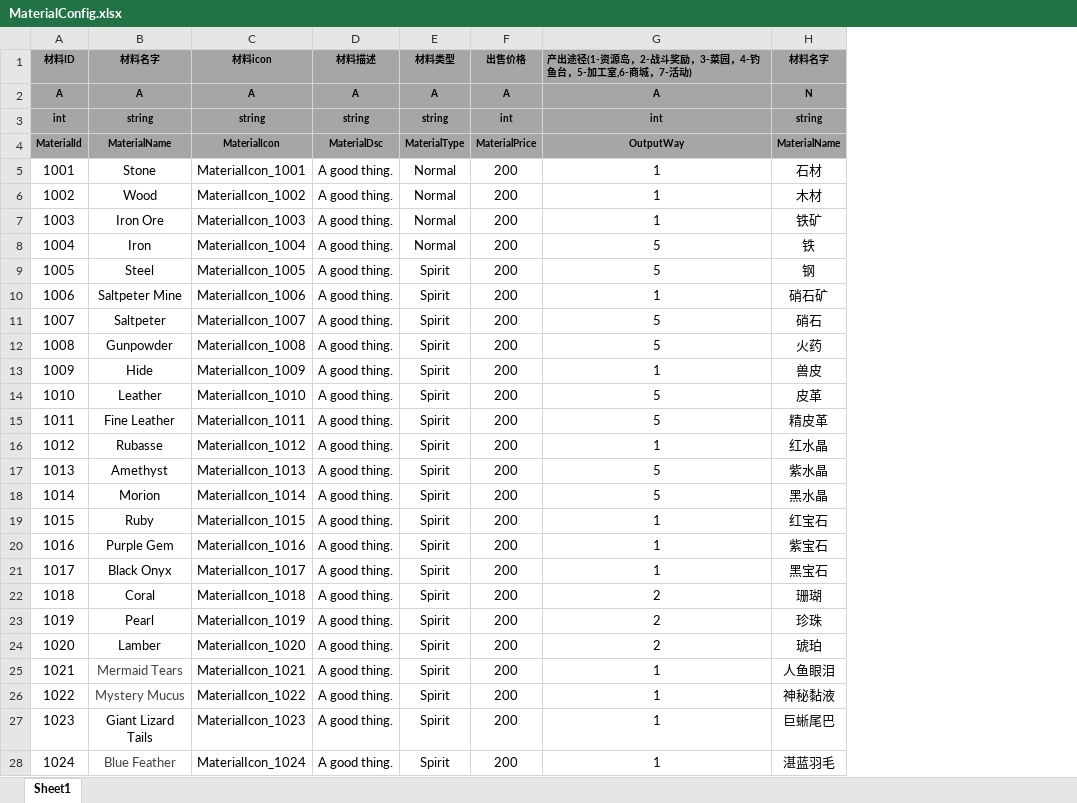
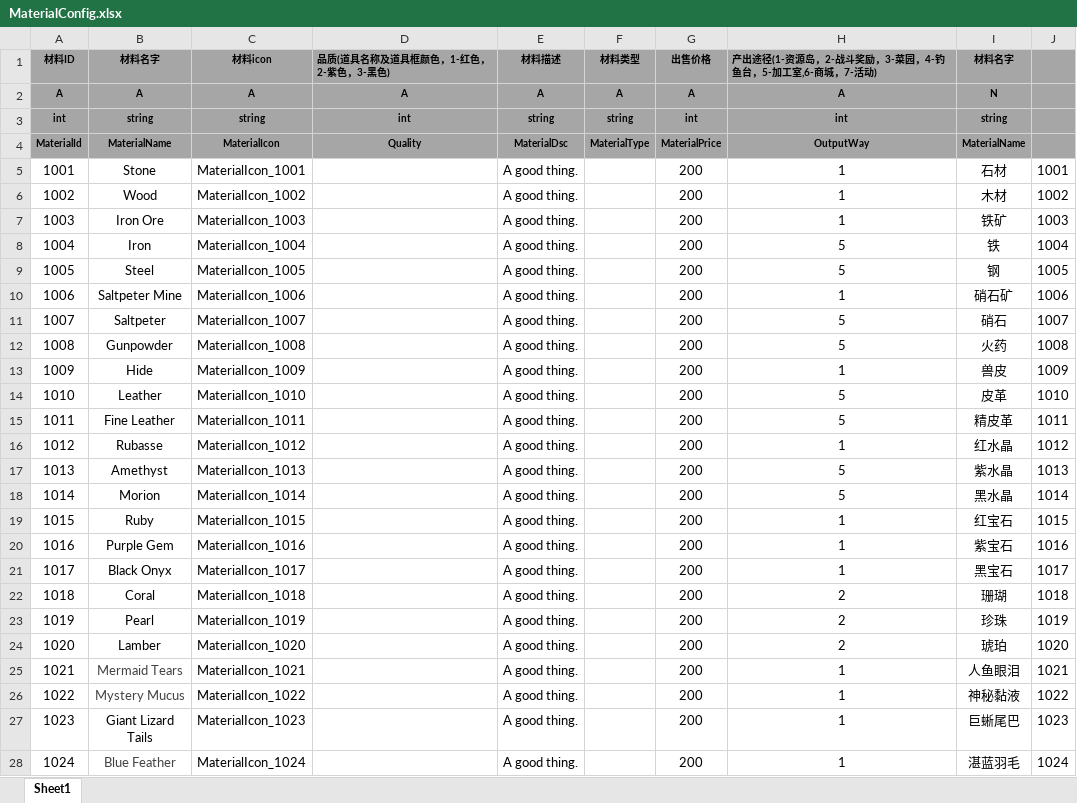
Before and after one commit to tkonexhh/LegendOfPirate, an Excel workbook: Tables/Sources/gameplay/MaterialConfig.xlsx, sheet Sheet1, drawn as a sheet; only a part is shown; values as stored, in another font and other column widths than the file's, no borders; addresses are those after the commit; the diff covers the shown part only; the diff names each change by its address in the sheet, - before the commit and + after, or states it on an @@ line.

```diff
--- a/Tables/Sources/gameplay/MaterialConfig.xlsx (sheet Sheet1)
+++ b/Tables/Sources/gameplay/MaterialConfig.xlsx (sheet Sheet1)
+column D (品质(道具名称及道具框颜色，1-红色，2-紫色，3-黑色)), rows 2-4: A | int | Quality
+column J, rows 5-28: 1001 | 1002 | 1003 | 1004 | 1005 | 1006 | 1007 | 1008 | 1009 | 1010 | 1011 | 1012 | 1013 | 1014 | 1015 | 1016 | 1017 | 1018 | 1019 | 1020 | 1021 | 1022 | 1023 | 1024
-F5:F8 (材料类型): Normal
+F5:F8 (材料类型): (empty)
-F9:F28 (材料类型): Spirit
+F9:F28 (材料类型): (empty)
```
Also changed, not shown: 10 added rows and 12 edited cells elsewhere in this sheet, Tables/Sources/gameplay/EquipmentConfig.xlsx, Tables/Sources/gameplay/Synthesis/EquipmentSynthesisConfig.xlsx, 2 other files.
